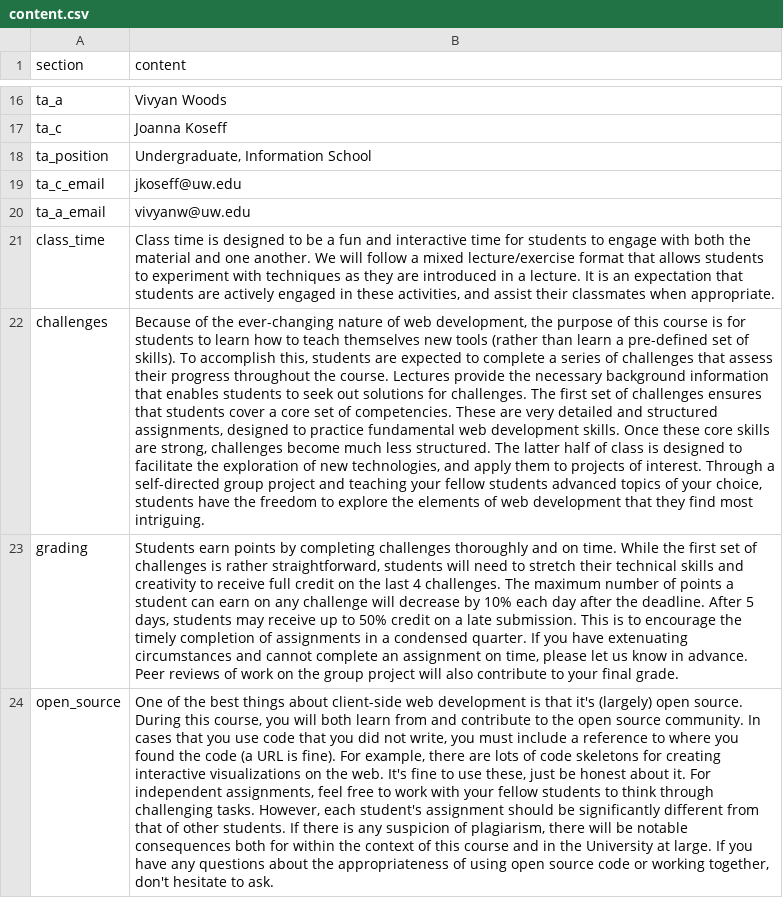
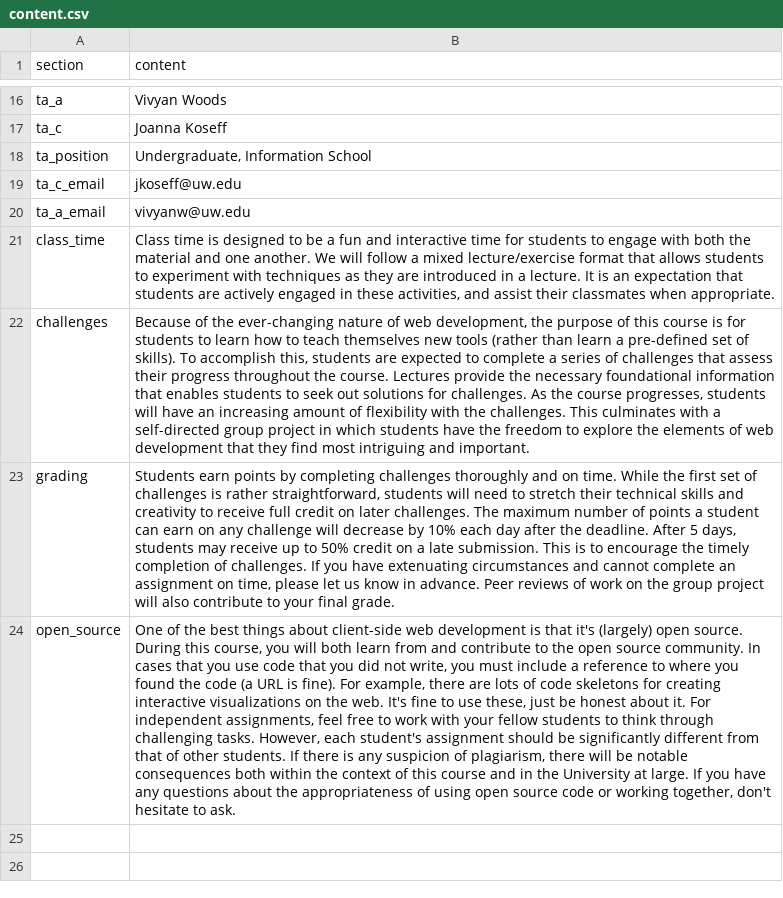
Before and after one commit to mkfreeman/info343, a CSV file: data/content.csv, drawn as a sheet; only a part is shown, gaps mark what is left out; the diff names each change by its address in the sheet, - before the commit and + after, or states it on an @@ line.

```diff
--- a/data/content.csv
+++ b/data/content.csv
-B22 (content): …the necessary background information that enables students to seek out solutions for challenges. The first set of challenges ensures that students cover a core set of competencies. These are very detailed and structured assignments, designed to practice fundamental web development skills. Once these core skills are strong, challenges become much less structured. The latter half of class is designed to facilitate the exploration of new technologies, and apply them to projects of interest. Through a self-directed group project and teaching your fellow students advanced topics of your choice, students have the freedom to explore the elements of web development that they find most intriguing.
+B22 (content): …the necessary foundational information that enables students to seek out solutions for challenges. As the course progresses, students will have an increasing amount of flexibility with the challenges. This culminates with a self-directed group project in which students have the freedom to explore the elements of web development that they find most intriguing and important.
-B23 (content): …credit on the last 4 challenges. The maximum number of points a student can earn on any challenge will decrease by 10% each day after the deadline. After 5 days, students may receive up to 50% credit on a late submission. This is to encourage the timely completion of assignments in a condensed quarter. If you…
+B23 (content): …credit on later challenges. The maximum number of points a student can earn on any challenge will decrease by 10% each day after the deadline. After 5 days, students may receive up to 50% credit on a late submission. This is to encourage the timely completion of challenges. If you…
-B24 (content): …consequences both for within the…
+B24 (content): …consequences both within the…
```
Also changed, not shown: data/challenges.csv, data/rubrics.csv, 7 other files.
